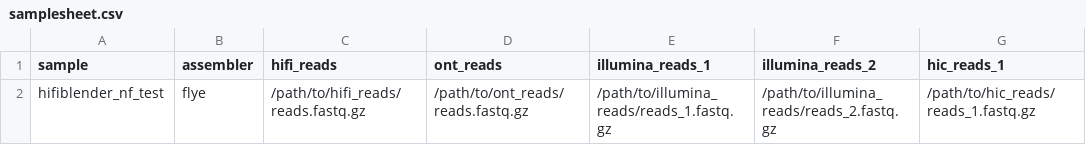
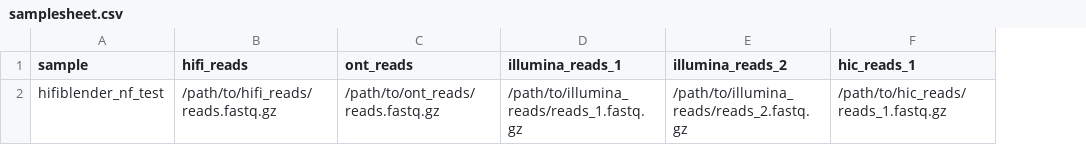
Before and after one commit to zilov/hifiblender-nf, a CSV file: assets/samplesheet.csv, drawn as a sheet; only a part is shown; the diff names each change by its address in the sheet, - before the commit and + after, or states it on an @@ line.

Commit message:
updates sample files and samplesheet

```diff
--- a/assets/samplesheet.csv
+++ b/assets/samplesheet.csv
-column B (assembler), row 2: flye
```
Also changed, not shown: 21 other files.
